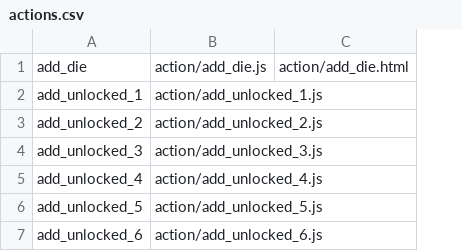
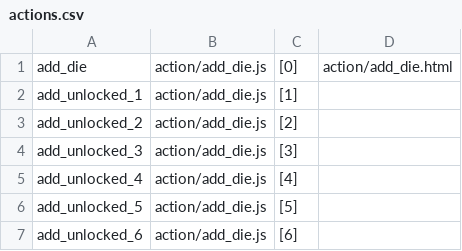
Before and after one commit to bizangles/dice-game, a CSV file: dice/script/actions.csv, drawn as a sheet; removed rows and columns are numbered as before the commit, all else as after; the diff names each change by its address in the sheet, - before the commit and + after, or states it on an @@ line.

Commit message:
backup new action data

```diff
--- a/dice/script/actions.csv
+++ b/dice/script/actions.csv
-column B, rows 1-7: action/add_die.js | action/add_unlocked_1.js | action/add_unlocked_2.js | action/add_unlocked_3.js | action/add_unlocked_4.js | action/add_unlocked_5.js | action/add_unlocked_6.js
+column B, rows 1-7: all action/add_die.js
+column C, rows 1-7: [0] | [1] | [2] | [3] | [4] | [5] | [6]
```
Also changed, not shown: 1 other file.
